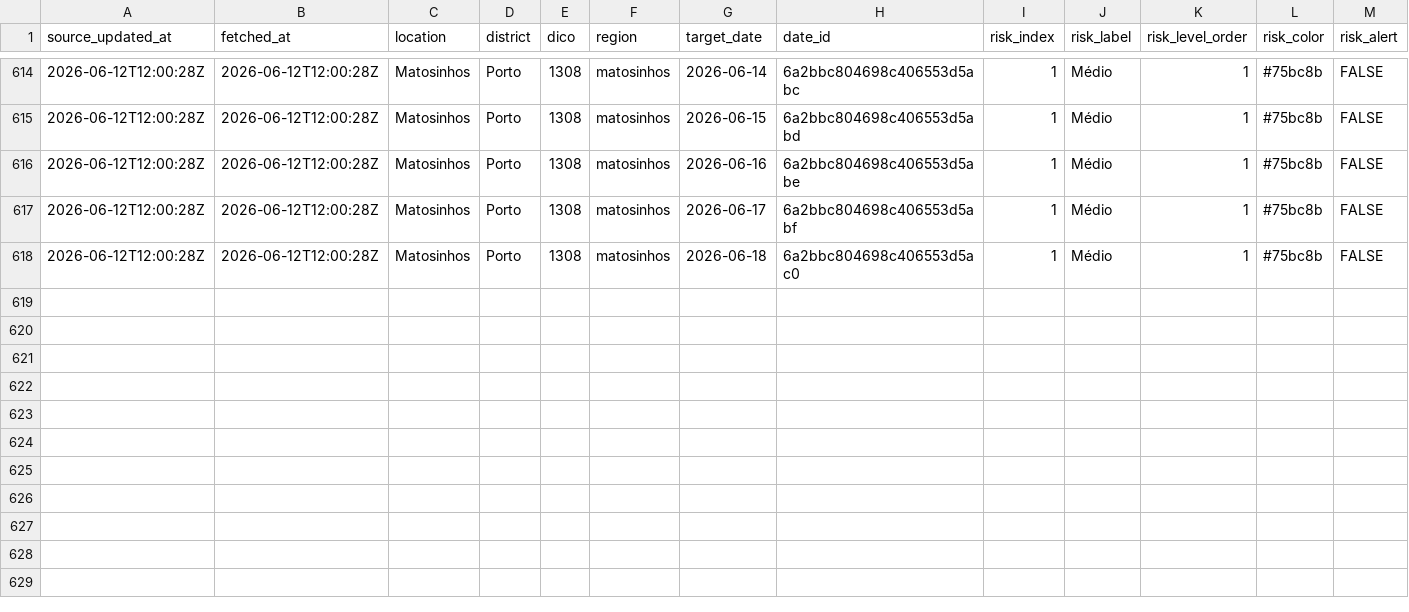
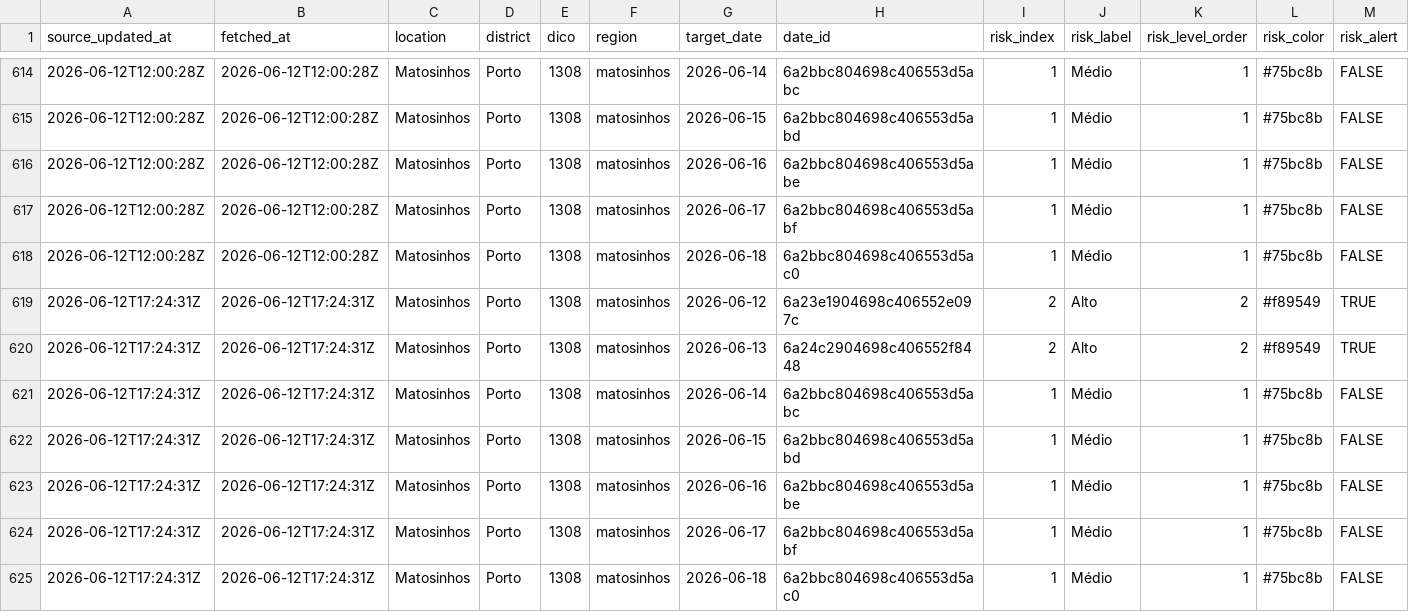
Before and after one commit to DBLQA90/qualar_matosinhos, a CSV file: data/clima_extremo_matosinhos_risk.csv, drawn as a sheet; only a part is shown, gaps mark what is left out; rows hold the shown columns only; the diff names each change by its address in the sheet, - before the commit and + after, or states it on an @@ line.

```diff
--- a/data/clima_extremo_matosinhos_risk.csv
+++ b/data/clima_extremo_matosinhos_risk.csv
+row 619: 2026-06-12T17:24:31Z | 2026-06-12T17:24:31Z | Matosinhos | Porto | 1308 | matosinhos | 2026-06-12 | 6a23e1904698c406552e097c | 2 | Alto | 2 | #f89549 | TRUE
+row 620: 2026-06-12T17:24:31Z | 2026-06-12T17:24:31Z | Matosinhos | Porto | 1308 | matosinhos | 2026-06-13 | 6a24c2904698c406552f8448 | 2 | Alto | 2 | #f89549 | TRUE
+row 621: 2026-06-12T17:24:31Z | 2026-06-12T17:24:31Z | Matosinhos | Porto | 1308 | matosinhos | 2026-06-14 | 6a2bbc804698c406553d5abc | 1 | Médio | 1 | #75bc8b | FALSE
+row 622: 2026-06-12T17:24:31Z | 2026-06-12T17:24:31Z | Matosinhos | Porto | 1308 | matosinhos | 2026-06-15 | 6a2bbc804698c406553d5abd | 1 | Médio | 1 | #75bc8b | FALSE
+row 623: 2026-06-12T17:24:31Z | 2026-06-12T17:24:31Z | Matosinhos | Porto | 1308 | matosinhos | 2026-06-16 | 6a2bbc804698c406553d5abe | 1 | Médio | 1 | #75bc8b | FALSE
+row 624: 2026-06-12T17:24:31Z | 2026-06-12T17:24:31Z | Matosinhos | Porto | 1308 | matosinhos | 2026-06-17 | 6a2bbc804698c406553d5abf | 1 | Médio | 1 | #75bc8b | FALSE
+row 625: 2026-06-12T17:24:31Z | 2026-06-12T17:24:31Z | Matosinhos | Porto | 1308 | matosinhos | 2026-06-18 | 6a2bbc804698c406553d5ac0 | 1 | Médio | 1 | #75bc8b | FALSE
```
Also changed, not shown: data/ipma_matosinhos_station_observations.csv, data/openmeteo_matosinhos_extraction_status.csv, 12 other files.
